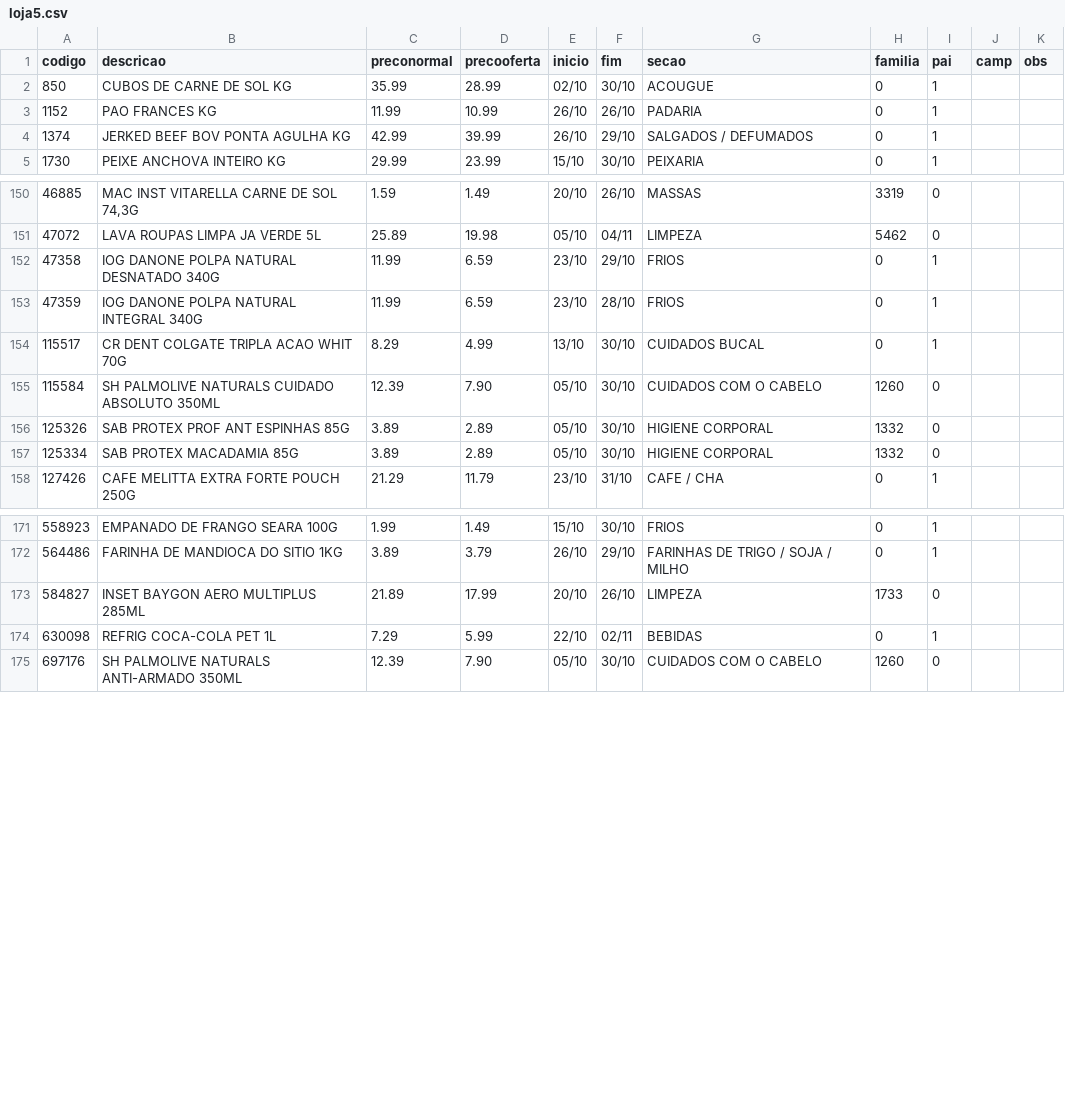
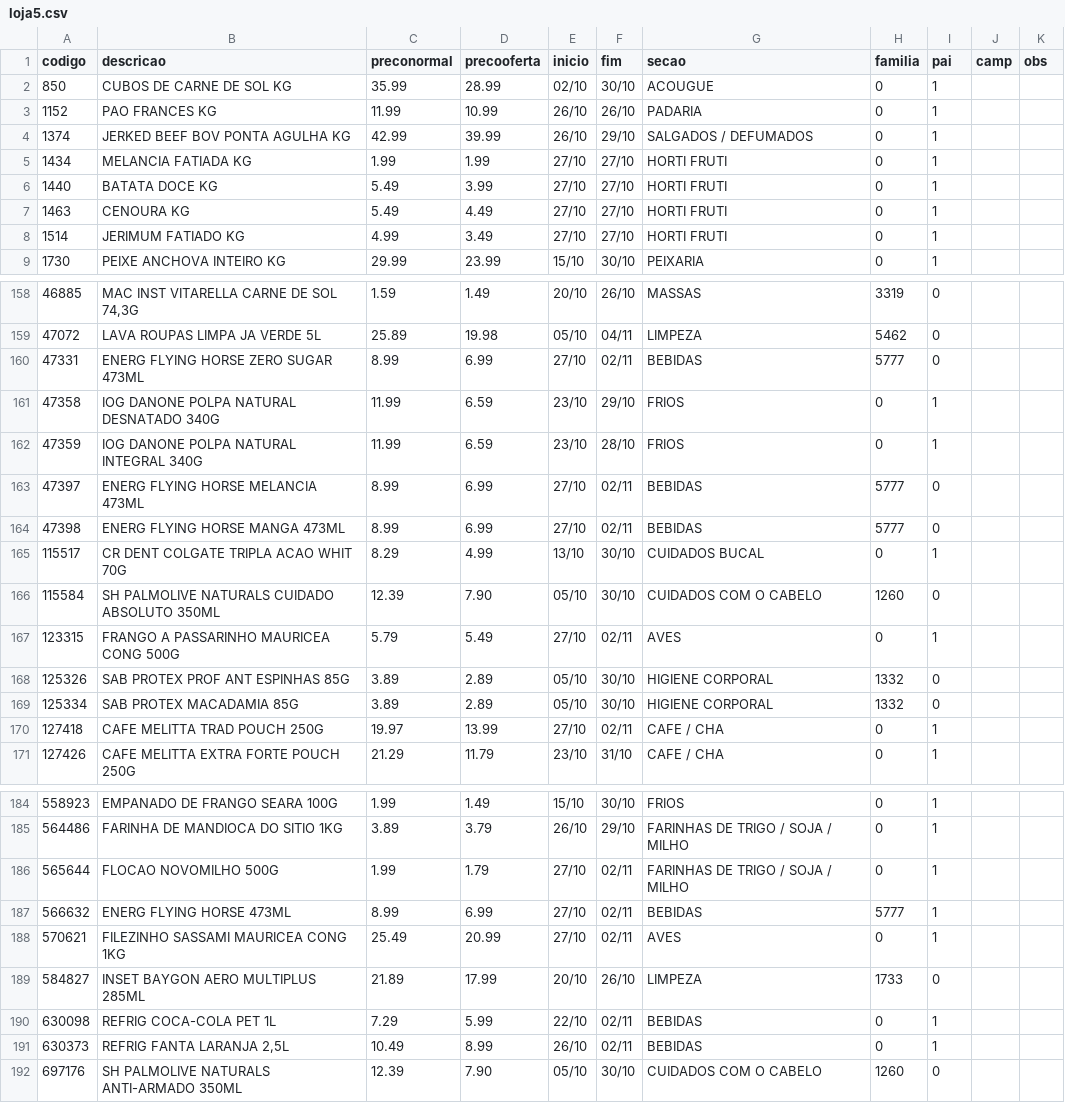
Before and after one commit to luciano504/placas, a CSV file: data/loja5.csv, drawn as a sheet; only a part is shown, gaps mark what is left out; the diff covers the shown part only; the diff names each change by its address in the sheet, - before the commit and + after, or states it on an @@ line.

```diff
--- a/data/loja5.csv
+++ b/data/loja5.csv
+row 5: 1434 | MELANCIA FATIADA KG | 1.99 | 1.99 | 27/10 | 27/10 | HORTI FRUTI | 0 | 1
+row 6: 1440 | BATATA DOCE KG | 5.49 | 3.99 | 27/10 | 27/10 | HORTI FRUTI | 0 | 1
+row 7: 1463 | CENOURA KG | 5.49 | 4.49 | 27/10 | 27/10 | HORTI FRUTI | 0 | 1
+row 8: 1514 | JERIMUM FATIADO KG | 4.99 | 3.49 | 27/10 | 27/10 | HORTI FRUTI | 0 | 1
+row 160: 47331 | ENERG FLYING HORSE ZERO SUGAR 473ML | 8.99 | 6.99 | 27/10 | 02/11 | BEBIDAS | 5777 | 0
+row 163: 47397 | ENERG FLYING HORSE MELANCIA 473ML | 8.99 | 6.99 | 27/10 | 02/11 | BEBIDAS | 5777 | 0
+row 164: 47398 | ENERG FLYING HORSE MANGA 473ML | 8.99 | 6.99 | 27/10 | 02/11 | BEBIDAS | 5777 | 0
+row 167: 123315 | FRANGO A PASSARINHO MAURICEA CONG 500G | 5.79 | 5.49 | 27/10 | 02/11 | AVES | 0 | 1
+row 170: 127418 | CAFE MELITTA TRAD POUCH 250G | 19.97 | 13.99 | 27/10 | 02/11 | CAFE / CHA | 0 | 1
+row 186: 565644 | FLOCAO NOVOMILHO 500G | 1.99 | 1.79 | 27/10 | 02/11 | FARINHAS DE TRIGO / SOJA / MILHO | 0 | 1
+row 187: 566632 | ENERG FLYING HORSE 473ML | 8.99 | 6.99 | 27/10 | 02/11 | BEBIDAS | 5777 | 1
+row 188: 570621 | FILEZINHO SASSAMI MAURICEA CONG 1KG | 25.49 | 20.99 | 27/10 | 02/11 | AVES | 0 | 1
+row 191: 630373 | REFRIG FANTA LARANJA 2,5L | 10.49 | 8.99 | 26/10 | 02/11 | BEBIDAS | 0 | 1
```
Also changed, not shown: 6 added rows and 15 edited cells elsewhere in this file, data/campanhas.csv, data/loja1.csv, 6 other files.
